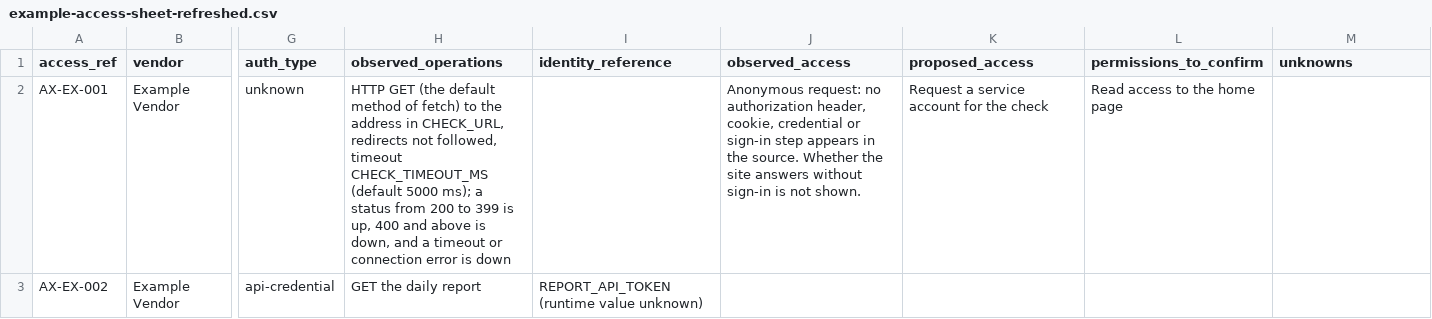
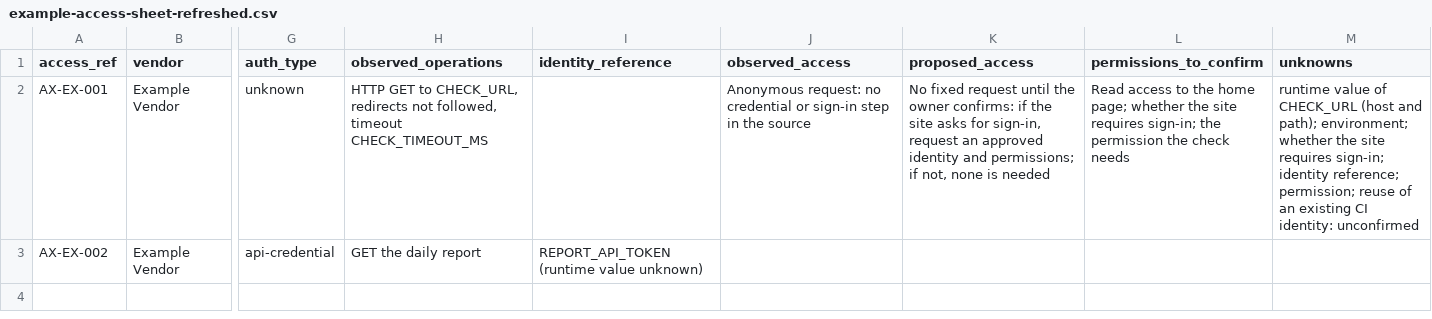
Before and after one commit to vrparthasarathy/migration-job-discovery, a CSV file: identity-access-sheet-refresh/refresh-identity-access-sheet/example-access-sheet-refreshed.csv, drawn as a sheet; only a part is shown, gaps mark what is left out; the diff names each change by its address in the sheet, - before the commit and + after, or states it on an @@ line.

```diff
--- a/identity-access-sheet-refresh/refresh-identity-access-sheet/example-access-sheet-refreshed.csv
+++ b/identity-access-sheet-refresh/refresh-identity-access-sheet/example-access-sheet-refreshed.csv
-H2 (observed_operations): HTTP GET (the default method of fetch) to the address in CHECK_URL, redirects not followed, timeout CHECK_TIMEOUT_MS (default 5000 ms); a status from 200 to 399 is up, 400 and above is down, and a timeout or connection error is down
+H2 (observed_operations): HTTP GET to CHECK_URL, redirects not followed, timeout CHECK_TIMEOUT_MS
-J2 (observed_access): …request: no authorization header, cookie, credential or sign-in step appears in the source. Whether the site answers without sign-in is not shown.
+J2 (observed_access): …request: no credential or sign-in step in the source
-K2 (proposed_access): Request a service account for the check
+K2 (proposed_access): No fixed request until the owner confirms: if the site asks for sign-in, request an approved identity and permissions; if not, none is needed
-L2 (permissions_to_confirm): …the home page
+L2 (permissions_to_confirm): …the home page; whether the site requires sign-in; the permission the check needs
-M2 (unknowns): (empty)
+M2 (unknowns): runtime value of CHECK_URL (host and path); environment; whether the site requires sign-in; identity reference; permission; reuse of an existing CI identity: unconfirmed
```
Also changed, not shown: identity-access-sheet-refresh/refresh-identity-access-sheet/example-access-sheet.csv, identity-access-sheet-refresh/refresh-identity-access-sheet/example-ambiguous-sheet-refreshed.csv, 7 other files.
